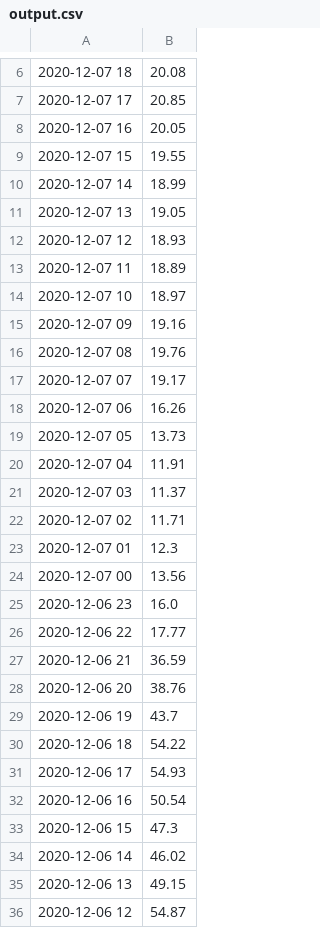
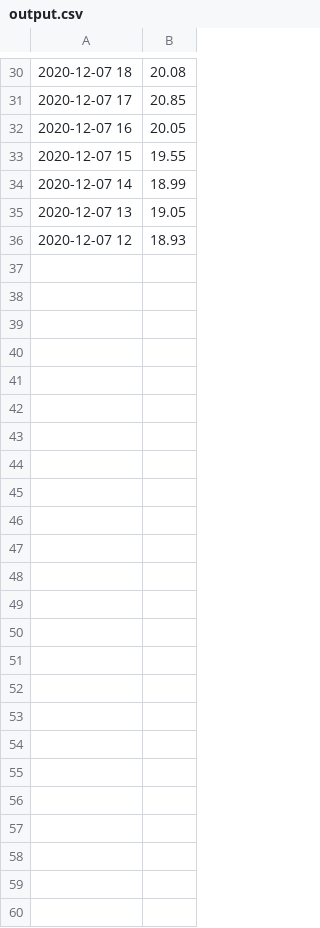
Before and after one commit to JakobJFL/ElectricitySmartHomesystem-P1AAU, a CSV file: output.csv, drawn as a sheet; only a part is shown, gaps mark what is left out; the diff covers the shown part only.

```diff
--- a/output.csv
+++ b/output.csv
@@ -12,25 +36 @@
 2020-12-07 12;18.93
-2020-12-07 11;18.89
-2020-12-07 10;18.97
-2020-12-07 09;19.16
-2020-12-07 08;19.76
-2020-12-07 07;19.17
-2020-12-07 06;16.26
-2020-12-07 05;13.73
-2020-12-07 04;11.91
-2020-12-07 03;11.37
-2020-12-07 02;11.71
-2020-12-07 01;12.3
-2020-12-07 00;13.56
-2020-12-06 23;16.0
-2020-12-06 22;17.77
-2020-12-06 21;36.59
-2020-12-06 20;38.76
-2020-12-06 19;43.7
-2020-12-06 18;54.22
-2020-12-06 17;54.93
-2020-12-06 16;50.54
-2020-12-06 15;47.3
-2020-12-06 14;46.02
-2020-12-06 13;49.15
-2020-12-06 12;54.87
```
Also changed, not shown: 24 added rows elsewhere in this file, 14 other files.
